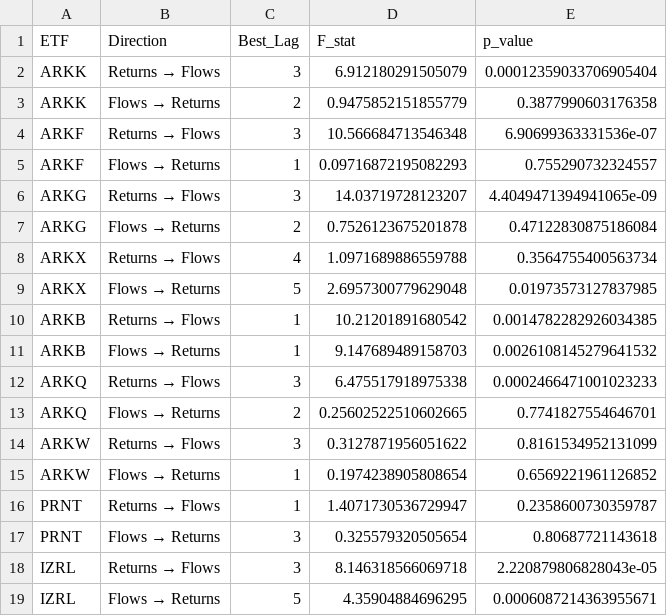
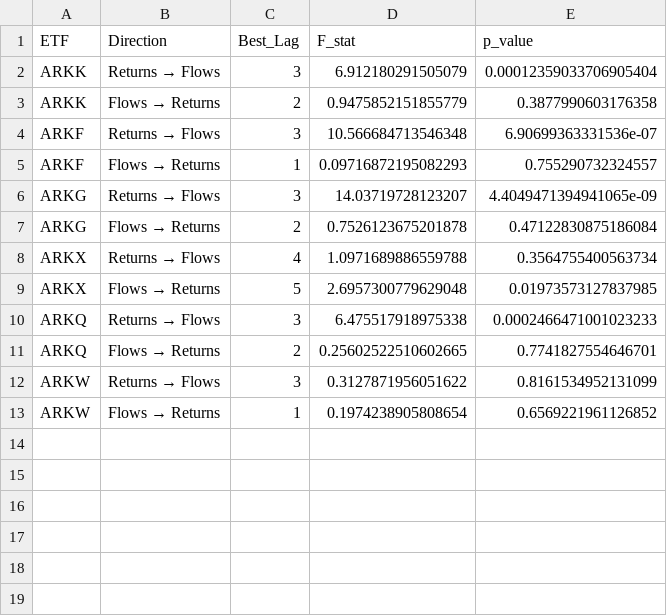
Before and after one commit to robynge/ark-fund-flows, a CSV file: experiments/results_v2/table_8_granger.csv, drawn as a sheet; the diff names each change by its address in the sheet, - before the commit and + after, or states it on an @@ line.

```diff
--- a/experiments/results_v2/table_8_granger.csv
+++ b/experiments/results_v2/table_8_granger.csv
-row 10: ARKB | Returns → Flows | 1 | 10.21201891680542 | 0.0014782282926034385
-row 11: ARKB | Flows → Returns | 1 | 9.147689489158703 | 0.0026108145279641532
-row 16: PRNT | Returns → Flows | 1 | 1.4071730536729947 | 0.2358600730359787
-row 17: PRNT | Flows → Returns | 3 | 0.325579320505654 | 0.80687721143618
-row 18: IZRL | Returns → Flows | 3 | 8.146318566069718 | 2.220879806828043e-05
-row 19: IZRL | Flows → Returns | 5 | 4.35904884696295 | 0.0006087214363955671
```
Also changed, not shown: experiments/results_v2/table_3_main_panel.csv, experiments/results_v2/table_4_lp_bear.csv, 31 other files.
